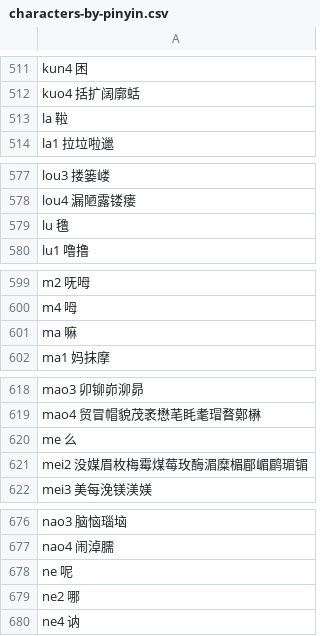
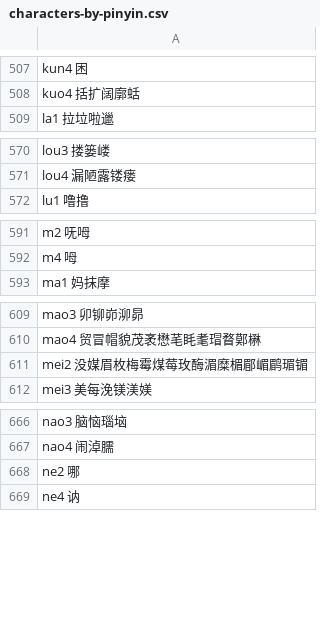
Before and after one commit to sph-mn/hanyu, a CSV file: data/characters-by-pinyin.csv, drawn as a sheet; only a part is shown, gaps mark what is left out; the diff covers the shown part only; the diff names each change by its address in the sheet, - before the commit and + after, or states it on an @@ line.

```diff
--- a/data/characters-by-pinyin.csv
+++ b/data/characters-by-pinyin.csv
-row 513: la 鞡
-row 579: lu 氇
-row 601: ma 嘛
-row 620: me 么
-row 678: ne 呢
```
Also changed, not shown: 10 removed rows elsewhere in this file, data/characters-repeated-components.csv, data/syllables-character-count.csv, 4 other files.
